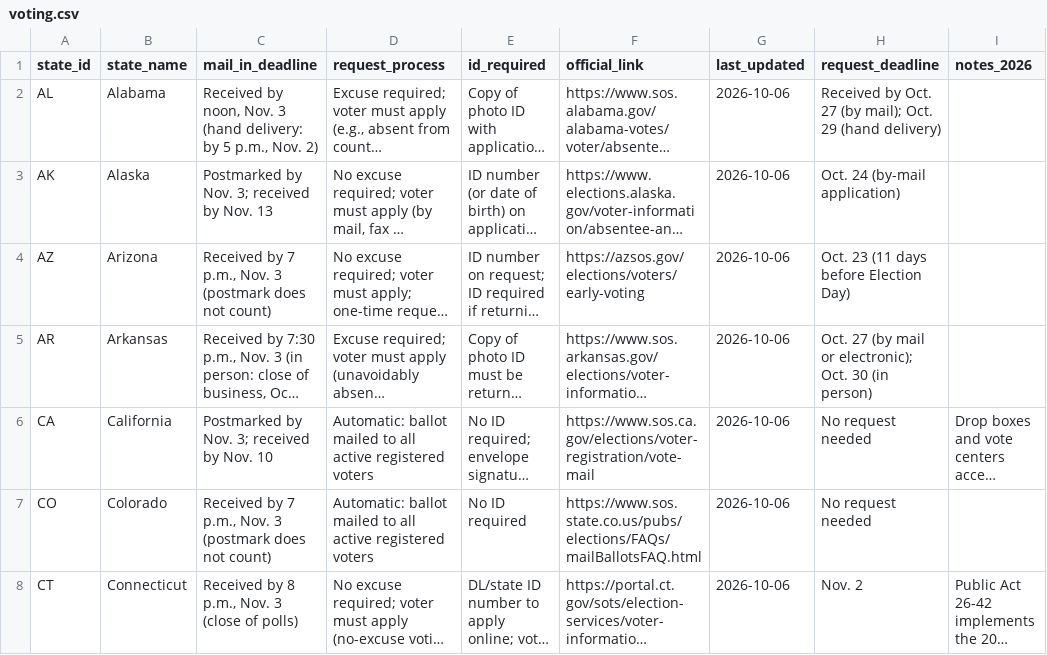
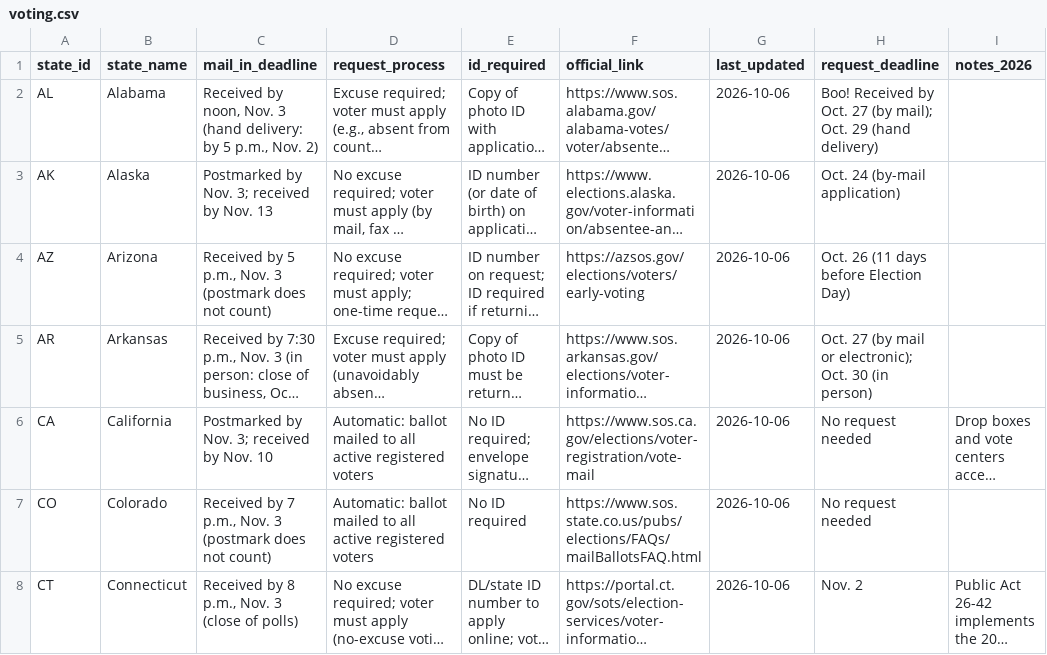
Before and after one commit to jamerkins889/mailvote-bot, a CSV file: data/voting.csv, drawn as a sheet; only a part is shown; long unchanged cells end in …; the diff names each change by its address in the sheet, - before the commit and + after, or states it on an @@ line.

```diff
--- a/data/voting.csv
+++ b/data/voting.csv
-H2 (request_deadline): Received by…
+H2 (request_deadline): Boo! Received by…
-C4 (mail_in_deadline): Received by 7 p.m., Nov.…
+C4 (mail_in_deadline): Received by 5 p.m., Nov.…
-H4 (request_deadline): Oct. 23 (11 days before Election Day)
+H4 (request_deadline): Oct. 26 (11 days before Election Day)
```
